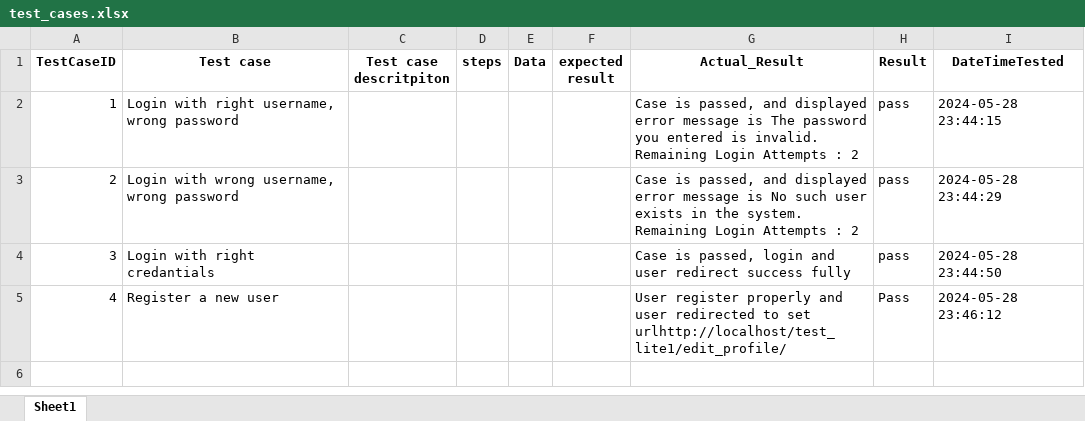
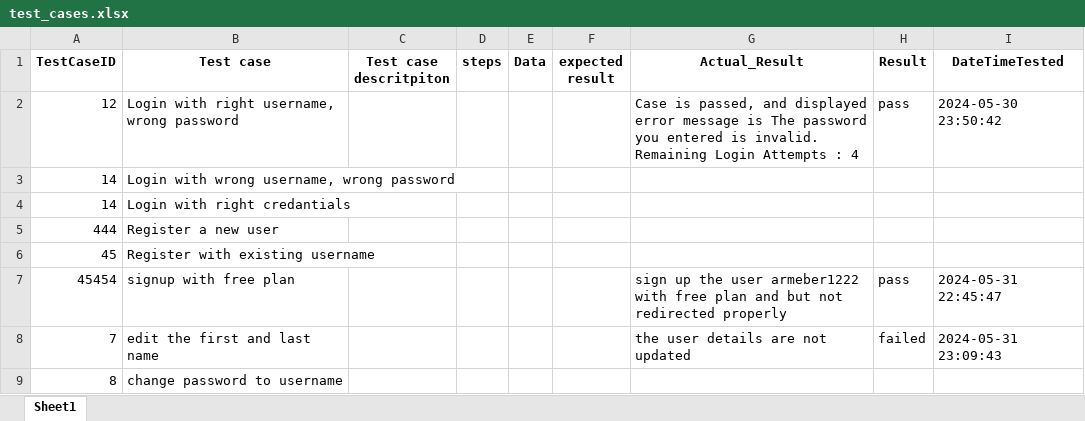
Before and after one commit to kishanvyas1212/armember_lite_automation, an Excel workbook: data/test_cases.xlsx, sheet Sheet1, drawn as a sheet; values as stored, in another font and other column widths than the file's, no borders; ↵ is a line break in a cell; the diff names each change by its address in the sheet, - before the commit and + after, or states it on an @@ line.

```diff
--- a/data/test_cases.xlsx (sheet Sheet1)
+++ b/data/test_cases.xlsx (sheet Sheet1)
-A2 (TestCaseID): 1
+A2 (TestCaseID): 12
-G2 (Actual_Result): …Attempts : 2
+G2 (Actual_Result): …Attempts : 4
-I2 (DateTimeTested): 2024-05-28 23:44:15
+I2 (DateTimeTested): 2024-05-30 23:50:42
-A3 (TestCaseID): 2
+A3 (TestCaseID): 14
-G3 (Actual_Result): Case is passed, and displayed error message is No such user exists in the system. ↵ Remaining Login Attempts : 2
+G3 (Actual_Result): (empty)
-H3:H4 (Result): pass
+H3:H4 (Result): (empty)
-I3 (DateTimeTested): 2024-05-28 23:44:29
+I3 (DateTimeTested): (empty)
-A4 (TestCaseID): 3
+A4 (TestCaseID): 14
-G4 (Actual_Result): Case is passed, login and user redirect success fully
+G4 (Actual_Result): (empty)
-I4 (DateTimeTested): 2024-05-28 23:44:50
+I4 (DateTimeTested): (empty)
-A5 (TestCaseID): 4
+A5 (TestCaseID): 444
-G5 (Actual_Result): User register properly and user redirected to set urlhttp://localhost/test_lite1/edit_profile/
+G5 (Actual_Result): (empty)
-H5 (Result): Pass
+H5 (Result): (empty)
-I5 (DateTimeTested): 2024-05-28 23:46:12
+I5 (DateTimeTested): (empty)
+row 6: 45 | Register with existing username
+row 7: 45454 | signup with free plan |  |  |  |  | sign up the user armeber1222 with free plan and but not redirected properly | pass | 2024-05-31 22:45:47
+row 8: 7 | edit the first and last name |  |  |  |  | the user details are not updated | failed | 2024-05-31 23:09:43
+row 9: 8 | change password to username
```
Also changed, not shown: 5 other files.
